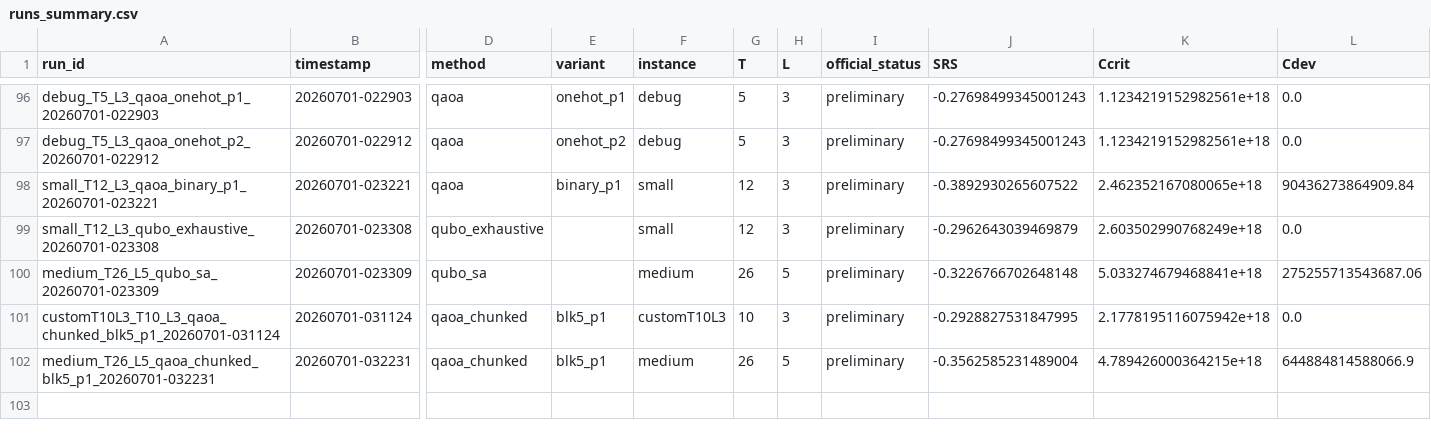
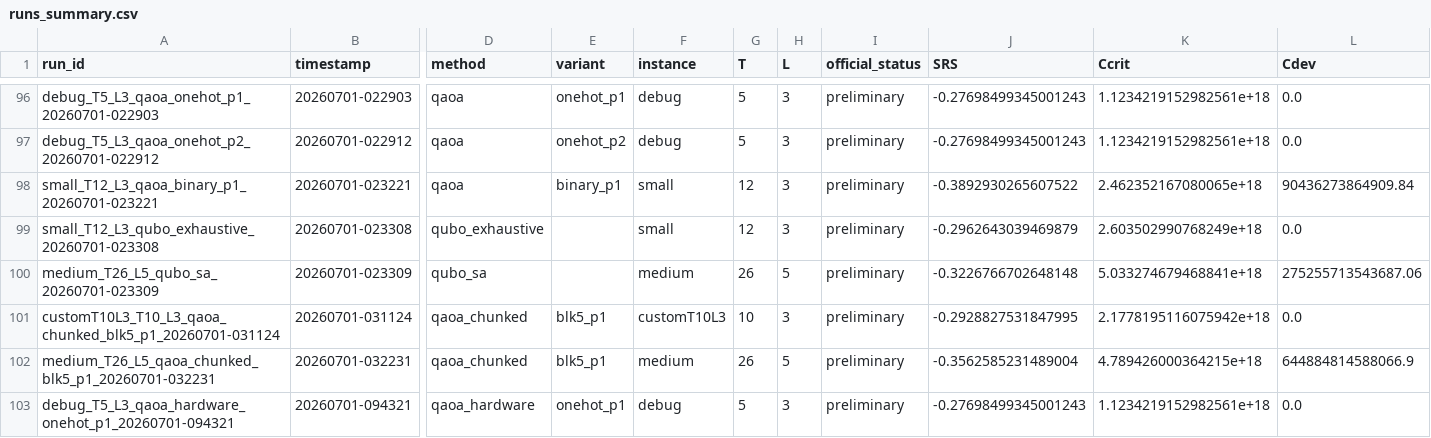
Before and after one commit to Hackathon-Puebla-2026/Equipo_04, a CSV file: results/runs_summary.csv, drawn as a sheet; only a part is shown, gaps mark what is left out; rows hold the shown columns only; the diff names each change by its address in the sheet, - before the commit and + after, or states it on an @@ line.

```diff
--- a/results/runs_summary.csv
+++ b/results/runs_summary.csv
+row 103: debug_T5_L3_qaoa_hardware_onehot_p1_20260701-094321 | 20260701-094321 | qaoa_hardware | onehot_p1 | debug | 5 | 3 | preliminary | -0.27698499345001243 | 1.1234219152982561e+18 | 0.0
```
Also changed, not shown: 12 other files.
